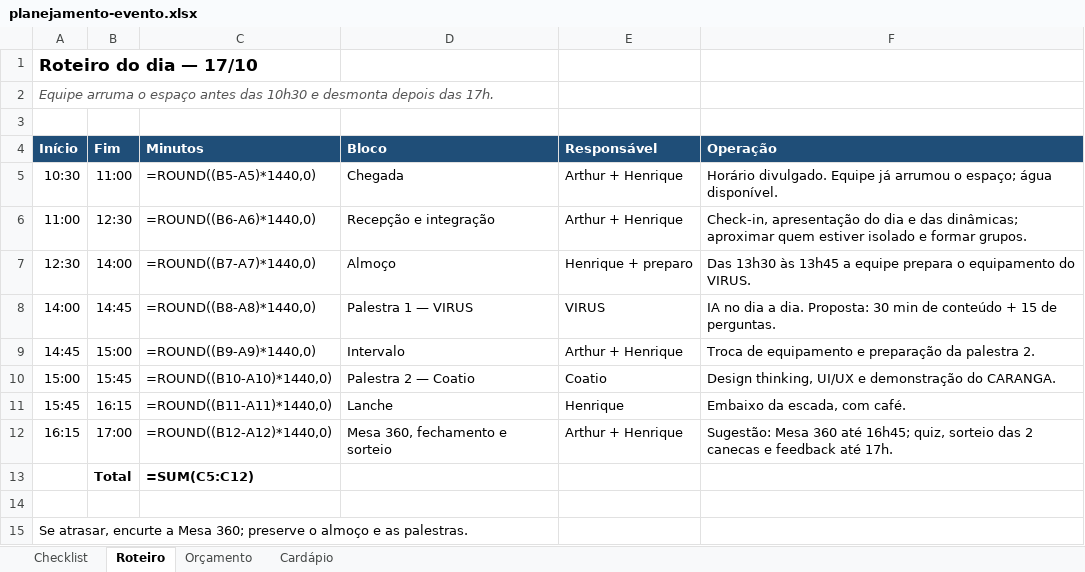
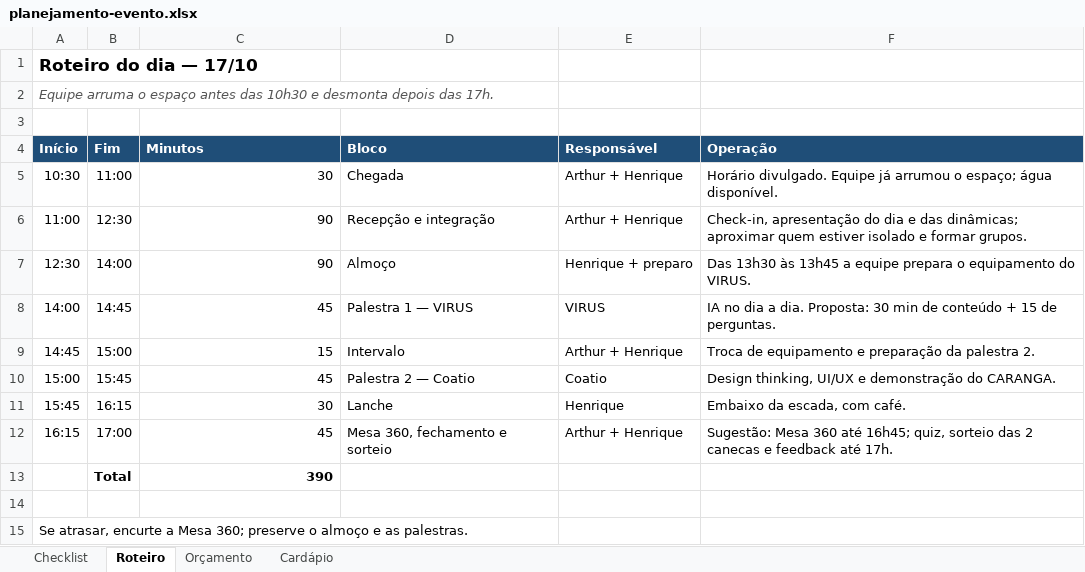
Before and after one commit to arthurfjadecastro/technetalks, an Excel workbook: outputs/AI-002/planejamento-evento.xlsx, sheet Roteiro, drawn as a sheet; values as stored, in another font and other column widths than the file's, no borders; formulas without a stored value are shown as written; the diff names each change by its address in the sheet, - before the commit and + after, or states it on an @@ line.

```diff
--- a/outputs/AI-002/planejamento-evento.xlsx (sheet Roteiro)
+++ b/outputs/AI-002/planejamento-evento.xlsx (sheet Roteiro)
-C5 (Minutos): =ROUND((B5-A5)*1440,0)
+C5 (Minutos): 30
-C6 (Minutos): =ROUND((B6-A6)*1440,0)
+C6 (Minutos): 90
-C7 (Minutos): =ROUND((B7-A7)*1440,0)
+C7 (Minutos): 90
-C8 (Minutos): =ROUND((B8-A8)*1440,0)
+C8 (Minutos): 45
-C9 (Minutos): =ROUND((B9-A9)*1440,0)
+C9 (Minutos): 15
-C10 (Minutos): =ROUND((B10-A10)*1440,0)
+C10 (Minutos): 45
-C11 (Minutos): =ROUND((B11-A11)*1440,0)
+C11 (Minutos): 30
-C12 (Minutos): =ROUND((B12-A12)*1440,0)
+C12 (Minutos): 45
-C13 (Minutos): =SUM(C5:C12)
+C13 (Minutos): 390
```
Also changed, not shown: sheet Checklist, sheet Orçamento, sheet Cardápio, 5 other files.
